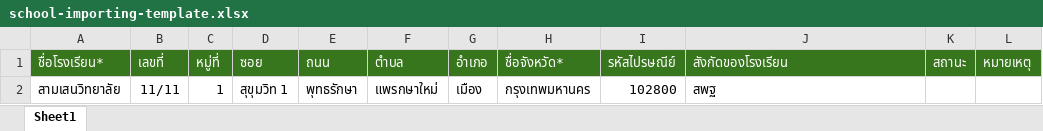
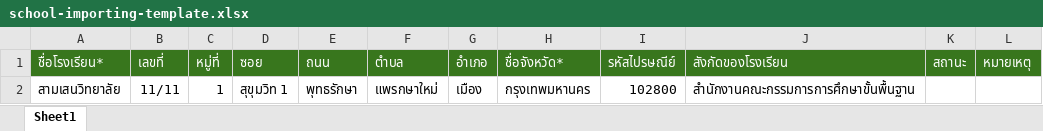
Before and after one commit to SobtidEdu/otds_backend, an Excel workbook: storage/template/school-importing-template.xlsx, sheet Sheet1, drawn as a sheet; values as stored, in another font and other column widths than the file's, no borders; charts and pictures not drawn; the diff names each change by its address in the sheet, - before the commit and + after, or states it on an @@ line.

```diff
--- a/storage/template/school-importing-template.xlsx (sheet Sheet1)
+++ b/storage/template/school-importing-template.xlsx (sheet Sheet1)
-J2 (สังกัดของโรงเรียน): สพฐ
+J2 (สังกัดของโรงเรียน): สำนักงานคณะกรรมการการศึกษาขั้นพื้นฐาน
```
Also changed, not shown: 1 other file.
